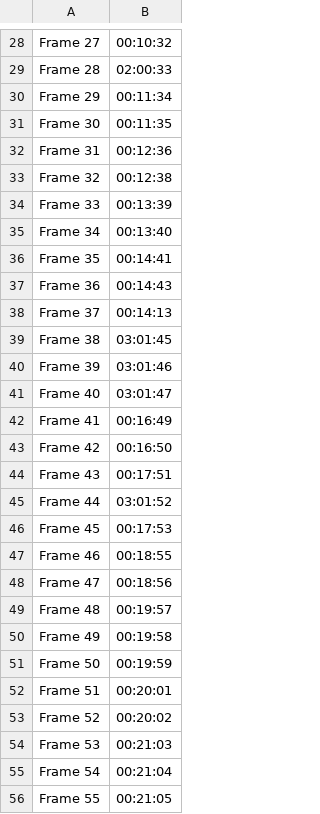
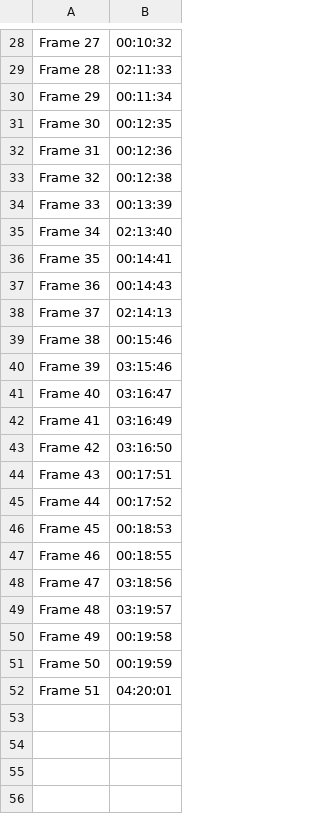
Before and after one commit to franciscocinco78/CV_isfun, a CSV file: CVis_2425_Assign1_JohnDoe_JaneDoe/detected_times.csv, drawn as a sheet; only a part is shown, gaps mark what is left out; the diff covers the shown part only; the diff names each change by its address in the sheet, - before the commit and + after, or states it on an @@ line.

```diff
--- a/CVis_2425_Assign1_JohnDoe_JaneDoe/detected_times.csv
+++ b/CVis_2425_Assign1_JohnDoe_JaneDoe/detected_times.csv
-B29: 02:00:33
+B29: 02:11:33
-B31: 00:11:35
+B31: 00:12:35
-B35: 00:13:40
+B35: 02:13:40
-B38: 00:14:13
+B38: 02:14:13
-B39: 03:01:45
+B39: 00:15:46
-B40: 03:01:46
+B40: 03:15:46
-B41: 03:01:47
+B41: 03:16:47
-B42: 00:16:49
+B42: 03:16:49
-B43: 00:16:50
+B43: 03:16:50
-B45: 03:01:52
+B45: 00:17:52
-B46: 00:17:53
+B46: 00:18:53
-B48: 00:18:56
+B48: 03:18:56
-B49: 00:19:57
+B49: 03:19:57
-B52: 00:20:01
+B52: 04:20:01
-row 53: Frame 52 | 00:20:02
-row 54: Frame 53 | 00:21:03
-row 55: Frame 54 | 00:21:04
-row 56: Frame 55 | 00:21:05
```
Also changed, not shown: 6 removed rows and 17 edited cells elsewhere in this file, 4 other files.
